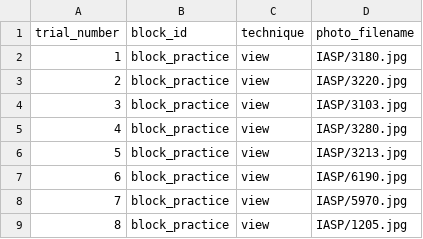
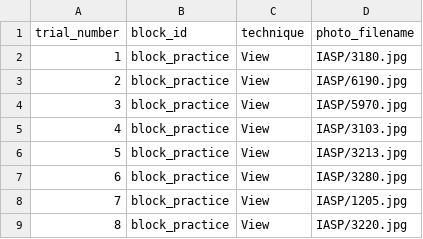
Before and after one commit to RadiantRedSteel/neuroflare-experiments, a CSV file: psychopy/experiments/emotion-regulation/emotion_regulation_practice_trials.csv, drawn as a sheet.

```diff
--- a/psychopy/experiments/emotion-regulation/emotion_regulation_practice_trials.csv
+++ b/psychopy/experiments/emotion-regulation/emotion_regulation_practice_trials.csv
@@ -1,9 +1,9 @@
 trial_number,block_id,technique,photo_filename
-1,block_practice,view,IASP/3180.jpg
-2,block_practice,view,IASP/3220.jpg
-3,block_practice,view,IASP/3103.jpg
-4,block_practice,view,IASP/3280.jpg
-5,block_practice,view,IASP/3213.jpg
-6,block_practice,view,IASP/6190.jpg
-7,block_practice,view,IASP/5970.jpg
-8,block_practice,view,IASP/1205.jpg
+1,block_practice,View,IASP/3180.jpg
+2,block_practice,View,IASP/6190.jpg
+3,block_practice,View,IASP/5970.jpg
+4,block_practice,View,IASP/3103.jpg
+5,block_practice,View,IASP/3213.jpg
+6,block_practice,View,IASP/3280.jpg
+7,block_practice,View,IASP/1205.jpg
+8,block_practice,View,IASP/3220.jpg
```
Also changed, not shown: psychopy/experiments/emotion-regulation/emotion_regulation_neutral_trials.csv, psychopy/experiments/emotion-regulation/emotion_regulation_unpleasant_trials.csv, 5 other files.
